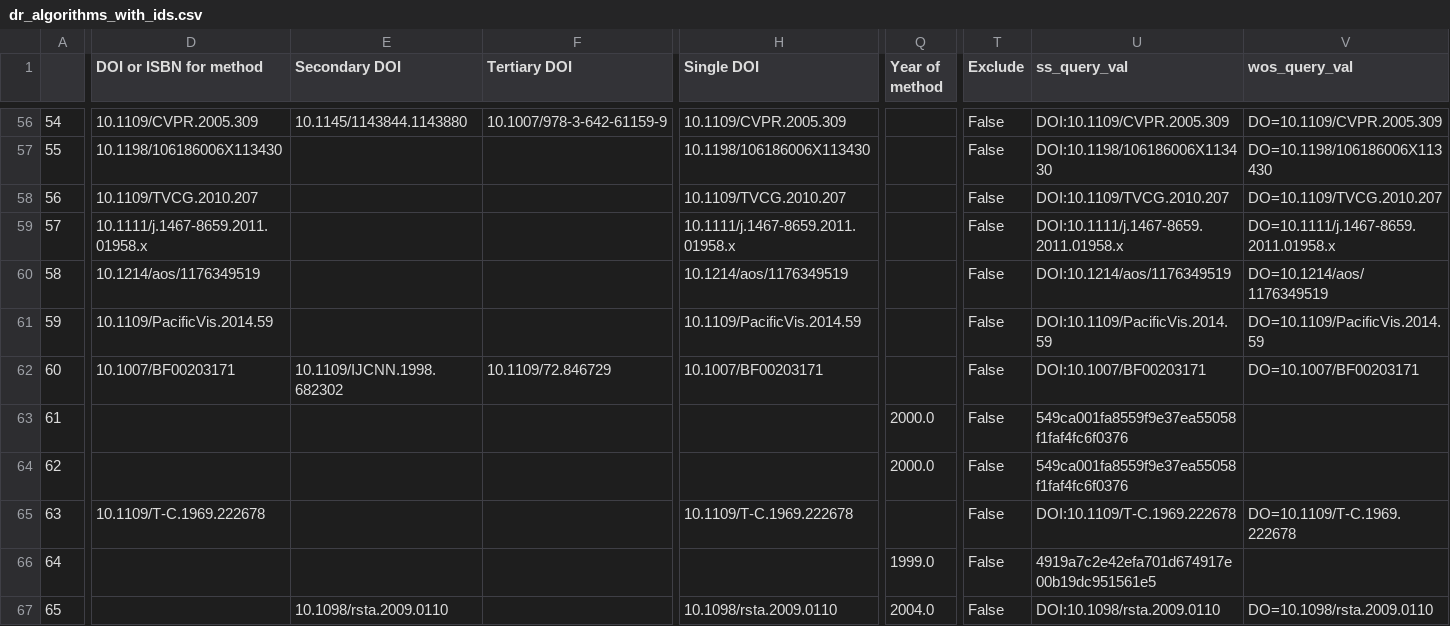
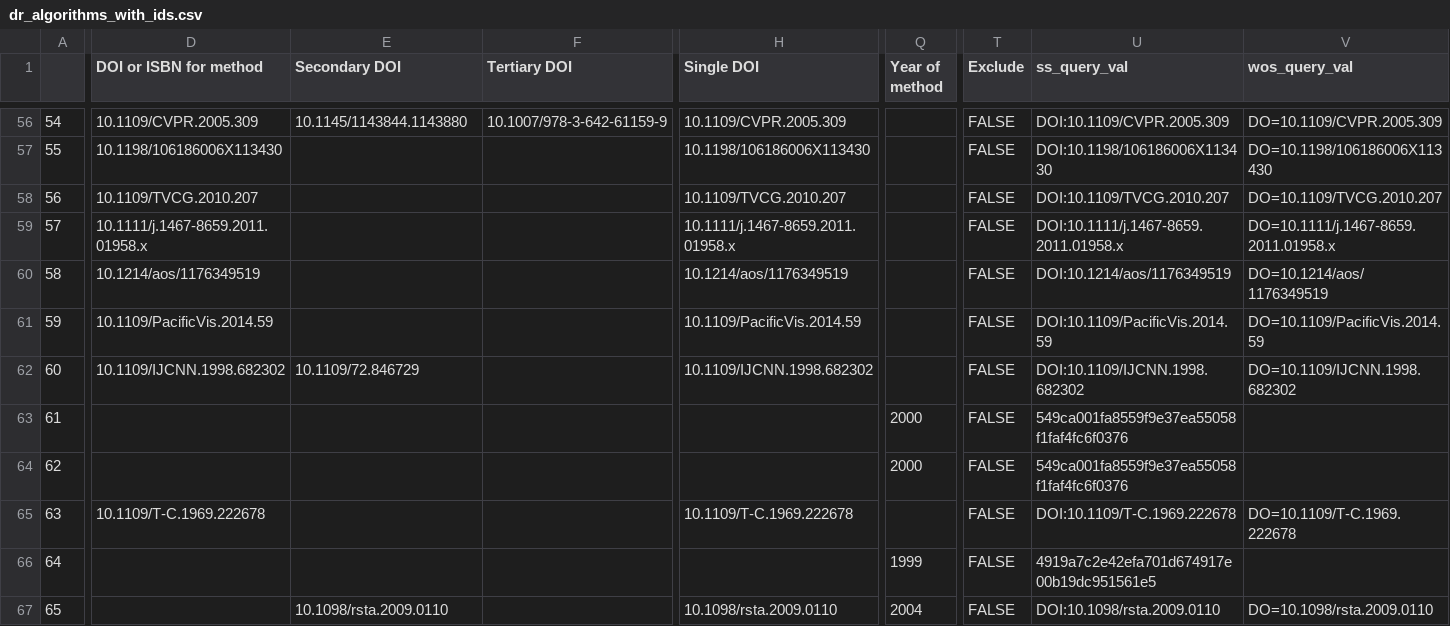
Before and after one commit to keller-mark/hd-vis-scripts, a CSV file: dr_algorithms_with_ids.csv, drawn as a sheet; only a part is shown, gaps mark what is left out; the diff covers the shown part only; the diff names each change by its address in the sheet, - before the commit and + after, or states it on an @@ line.

```diff
--- a/dr_algorithms_with_ids.csv
+++ b/dr_algorithms_with_ids.csv
-T56:T67 (Exclude): False
+T56:T67 (Exclude): FALSE
-D62 (DOI or ISBN for method): 10.1007/BF00203171
+D62 (DOI or ISBN for method): 10.1109/IJCNN.1998.682302
-E62 (Secondary DOI): 10.1109/IJCNN.1998.682302
+E62 (Secondary DOI): 10.1109/72.846729
-F62 (Tertiary DOI): 10.1109/72.846729
+F62 (Tertiary DOI): (empty)
-H62 (Single DOI): 10.1007/BF00203171
+H62 (Single DOI): 10.1109/IJCNN.1998.682302
-U62 (ss_query_val): DOI:10.1007/BF00203171
+U62 (ss_query_val): DOI:10.1109/IJCNN.1998.682302
-V62 (wos_query_val): DO=10.1007/BF00203171
+V62 (wos_query_val): DO=10.1109/IJCNN.1998.682302
-Q63:Q64 (Year of method): 2000.0
+Q63:Q64 (Year of method): 2000
-Q66 (Year of method): 1999.0
+Q66 (Year of method): 1999
-Q67 (Year of method): 2004.0
+Q67 (Year of method): 2004
```
Also changed, not shown: 99 edited cells elsewhere in this file.
